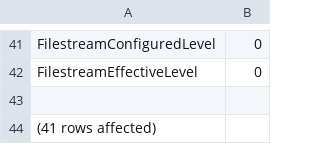
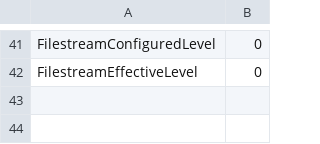
Before and after one commit to vishinde/sqlsrvscripts, a CSV file: sql2sqlassessment/output/ServerProperties.csv, drawn as a sheet; only a part is shown, gaps mark what is left out; the diff names each change by its address in the sheet, - before the commit and + after, or states it on an @@ line.

Commit message:
updated output files

```diff
--- a/sql2sqlassessment/output/ServerProperties.csv
+++ b/sql2sqlassessment/output/ServerProperties.csv
-row 43: (empty)
-row 44: (41 rows affected)
```
Also changed, not shown: sql2sqlassessment/output/ComponentsInstalled.csv, 2 other files.
